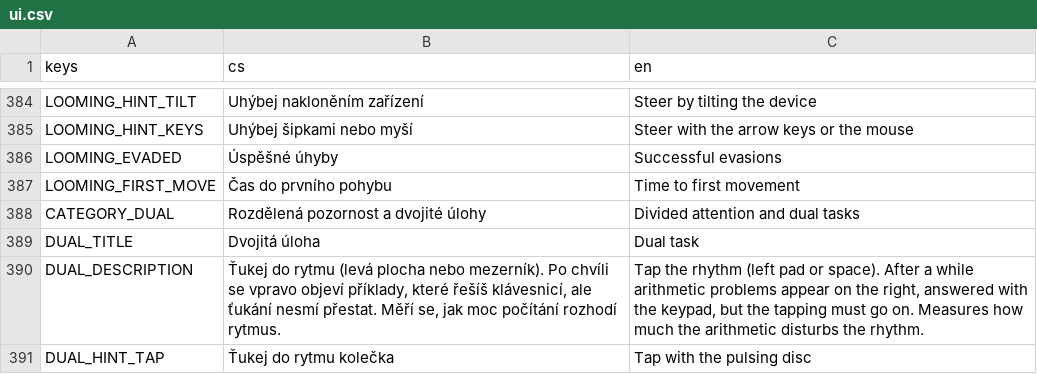
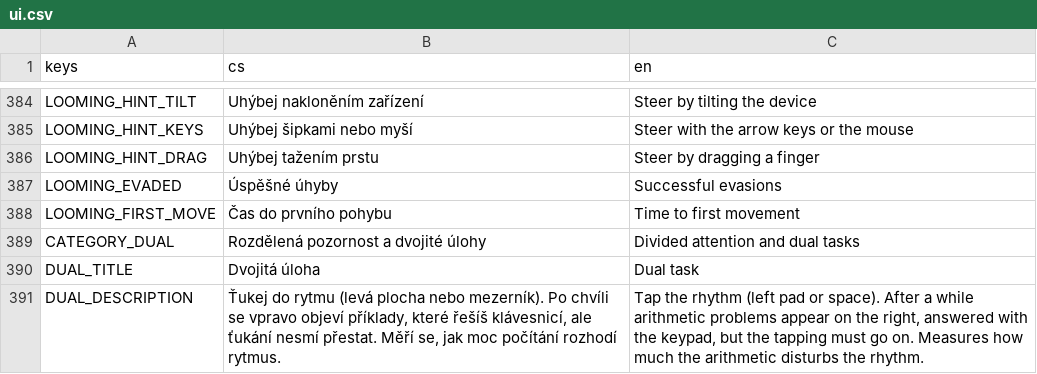
Before and after one commit to michalvomastek/neuro-drills, a CSV file: assets/translations/ui.csv, drawn as a sheet; only a part is shown, gaps mark what is left out; the shorter side is filled out with more unchanged rows.

```diff
--- a/assets/translations/ui.csv
+++ b/assets/translations/ui.csv
@@ -385,2 +385,3 @@ LOOMING_HINT_TILT,Uhýbej nakloněním zařízení,Steer by tilting the device
 LOOMING_HINT_KEYS,Uhýbej šipkami nebo myší,Steer with the arrow keys or the mouse
+LOOMING_HINT_DRAG,Uhýbej tažením prstu,Steer by dragging a finger
 LOOMING_EVADED,Úspěšné úhyby,Successful evasions
```
Also changed, not shown: 4 other files.
